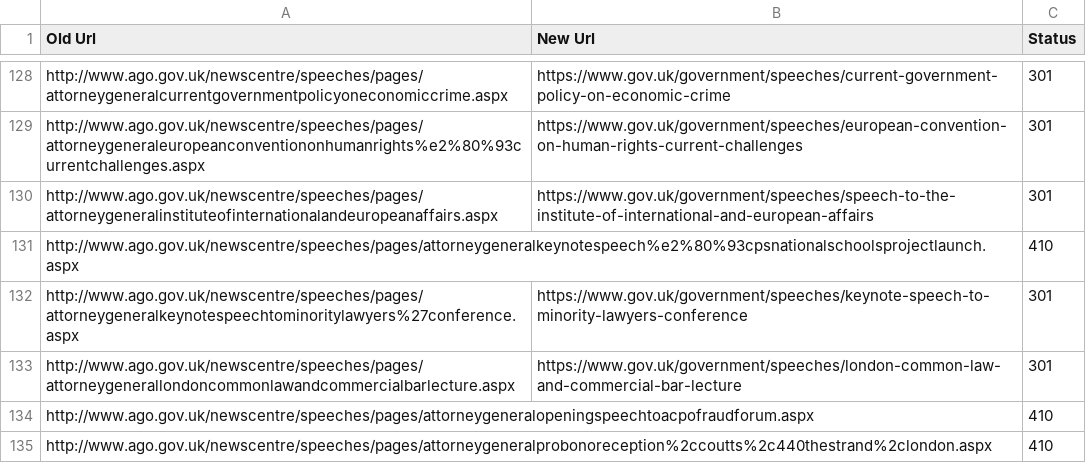
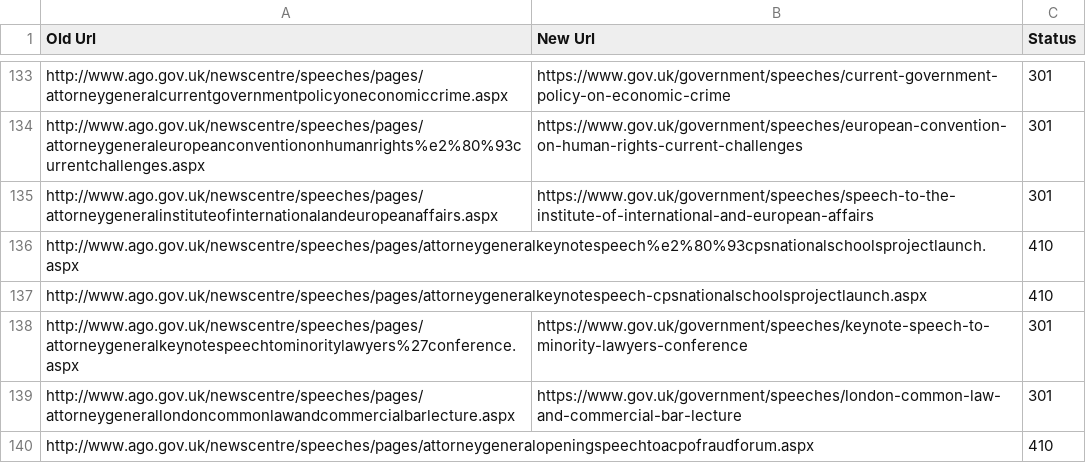
Before and after one commit to alphagov/transition-config, a CSV file: data/mappings/ago.csv, drawn as a sheet; only a part is shown, gaps mark what is left out; the shorter side is filled out with more unchanged rows; the diff covers the shown part only.

```diff
--- a/data/mappings/ago.csv
+++ b/data/mappings/ago.csv
@@ -131,2 +136,3 @@ http://www.ago.gov.uk/newscentre/speeches/pages/attorneygeneralinstituteofintern
 http://www.ago.gov.uk/newscentre/speeches/pages/attorneygeneralkeynotespeech%e2%80%93cpsnationalschoolsprojectlaunch.aspx,,410
+http://www.ago.gov.uk/newscentre/speeches/pages/attorneygeneralkeynotespeech-cpsnationalschoolsprojectlaunch.aspx,,410
 http://www.ago.gov.uk/newscentre/speeches/pages/attorneygeneralkeynotespeechtominoritylawyers%27conference.aspx,https://www.gov.uk/government/speeches/keynote-speech-to-minority-lawyers-conference,301
```
Also changed, not shown: 17 added rows elsewhere in this file.
